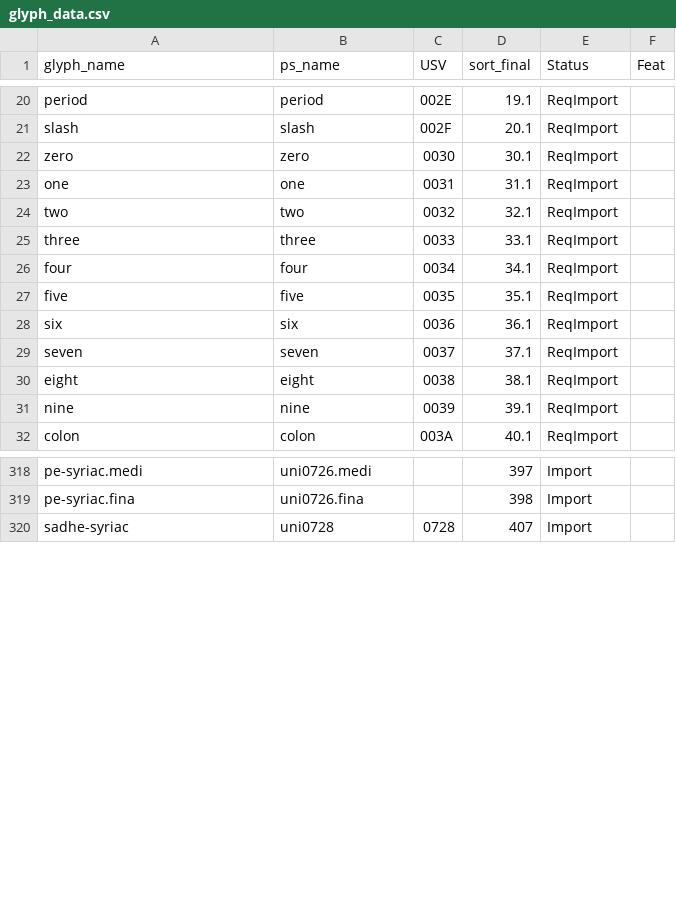
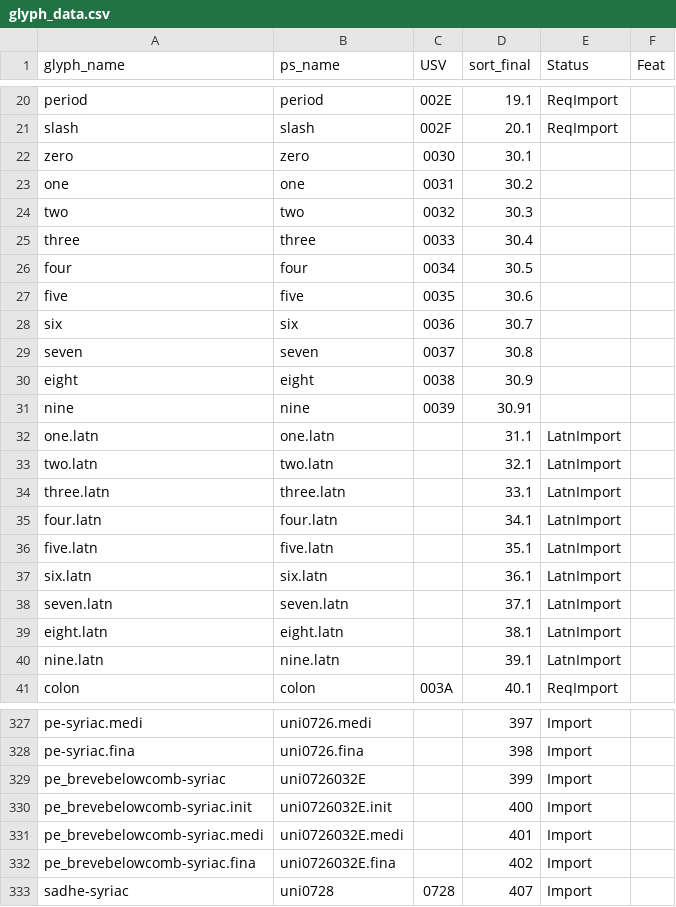
Before and after one commit to silnrsi/font-idiqlat, a CSV file: source/glyph_data.csv, drawn as a sheet; only a part is shown, gaps mark what is left out.

Commit message:
Add .latn style digits. Add pe_brevebelowcomb-syriac back into font.

```diff
--- a/source/glyph_data.csv
+++ b/source/glyph_data.csv
@@ -21,12 +21,21 @@ period,period,002E,19.1,ReqImport,
 slash,slash,002F,20.1,ReqImport,
-zero,zero,0030,30.1,ReqImport,
-one,one,0031,31.1,ReqImport,
-two,two,0032,32.1,ReqImport,
-three,three,0033,33.1,ReqImport,
-four,four,0034,34.1,ReqImport,
-five,five,0035,35.1,ReqImport,
-six,six,0036,36.1,ReqImport,
-seven,seven,0037,37.1,ReqImport,
-eight,eight,0038,38.1,ReqImport,
-nine,nine,0039,39.1,ReqImport,
+zero,zero,0030,30.1,,
+one,one,0031,30.2,,
+two,two,0032,30.3,,
+three,three,0033,30.4,,
+four,four,0034,30.5,,
+five,five,0035,30.6,,
+six,six,0036,30.7,,
+seven,seven,0037,30.8,,
+eight,eight,0038,30.9,,
+nine,nine,0039,30.91,,
+one.latn,one.latn,,31.1,LatnImport,
+two.latn,two.latn,,32.1,LatnImport,
+three.latn,three.latn,,33.1,LatnImport,
+four.latn,four.latn,,34.1,LatnImport,
+five.latn,five.latn,,35.1,LatnImport,
+six.latn,six.latn,,36.1,LatnImport,
+seven.latn,seven.latn,,37.1,LatnImport,
+eight.latn,eight.latn,,38.1,LatnImport,
+nine.latn,nine.latn,,39.1,LatnImport,
 colon,colon,003A,40.1,ReqImport,
@@ -319,2 +328,6 @@ pe-syriac.medi,uni0726.medi,,397,Import,
 pe-syriac.fina,uni0726.fina,,398,Import,
+pe_brevebelowcomb-syriac,uni0726032E,,399,Import,
+pe_brevebelowcomb-syriac.init,uni0726032E.init,,400,Import,
+pe_brevebelowcomb-syriac.medi,uni0726032E.medi,,401,Import,
+pe_brevebelowcomb-syriac.fina,uni0726032E.fina,,402,Import,
 sadhe-syriac,uni0728,0728,407,Import,
```
Also changed, not shown: 38 other files.
